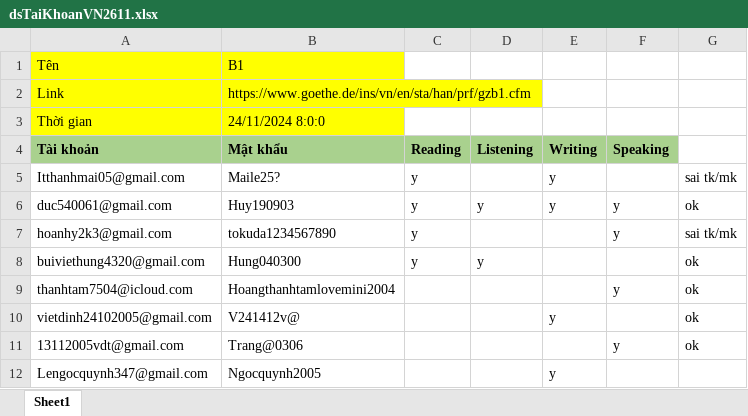
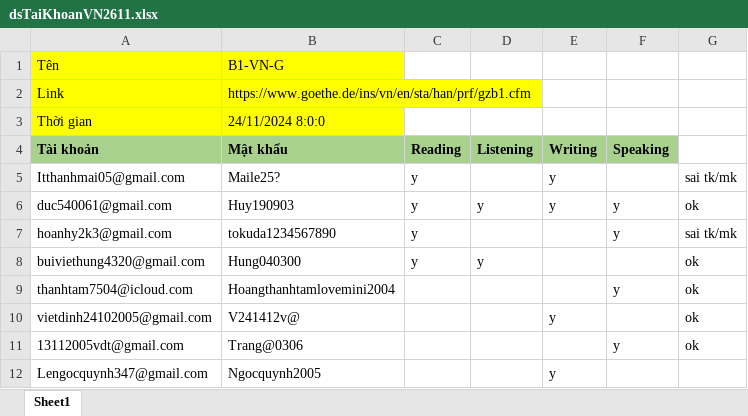
Before and after one commit to Linh-dev/AutoReg, an Excel workbook: dsTaiKhoanVN2611.xlsx, sheet Sheet1, drawn as a sheet; values as stored, in another font and other column widths than the file's, no borders; the diff names each change by its address in the sheet, - before the commit and + after, or states it on an @@ line.

```diff
--- a/dsTaiKhoanVN2611.xlsx (sheet Sheet1)
+++ b/dsTaiKhoanVN2611.xlsx (sheet Sheet1)
-B1 (Mật khẩu): B1
+B1 (Mật khẩu): B1-VN-G
```
Also changed, not shown: dsTaiKhoan.xlsx, dsTaiKhoan1.xlsx, 4 other files.
